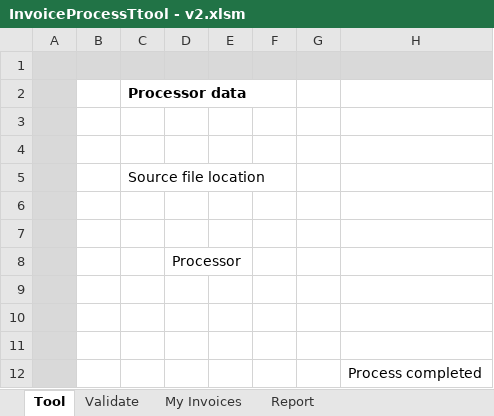
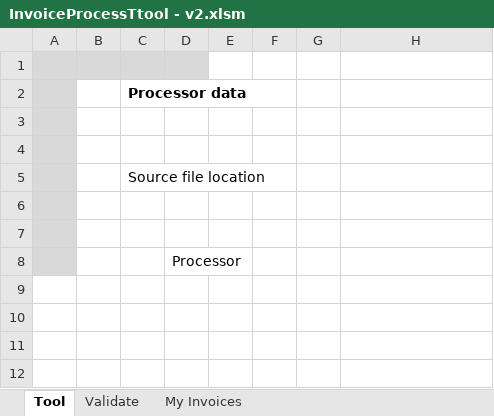
Before and after one commit to mohanaveluk/BudgetNet-Macro, an Excel workbook: InvoiceProcessTtool - v2.xlsm, sheet Tool, drawn as a sheet; values as stored, in another font and other column widths than the file's, no borders; charts and pictures not drawn; the diff names each change by its address in the sheet, - before the commit and + after, or states it on an @@ line.

```diff
--- a/InvoiceProcessTtool - v2.xlsm (sheet Tool)
+++ b/InvoiceProcessTtool - v2.xlsm (sheet Tool)
-sheet tab: Report
-E1:H1 fill: #D9D9D9
+E1:H1 fill: none
-row 9: (empty)
-row 10: (empty)
-row 11: (empty)
-row 12:  |  |  |  |  |  |  | Process completed
```
Also changed, not shown: sheet My Invoices, charts or pictures, InvoiceProcessTtool - v1.xlsm.
